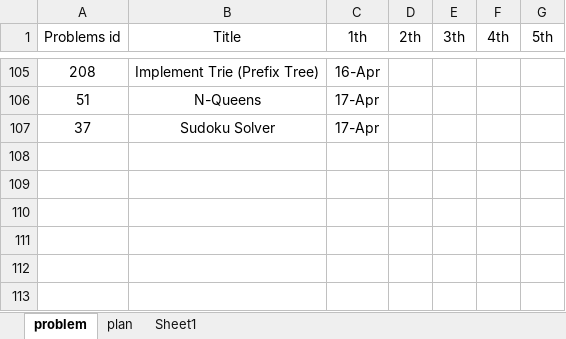
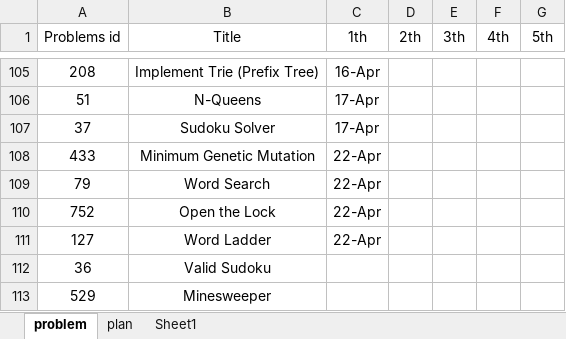
Before and after one commit to GuilinDev/peerReviewAlgo, an Excel workbook: Ning Solutions/Plan.xlsb.xlsx, sheet problem, drawn as a sheet; only a part is shown, gaps mark what is left out; values as stored, in another font and other column widths than the file's, no borders; the diff names each change by its address in the sheet, - before the commit and + after, or states it on an @@ line.

```diff
--- a/Ning Solutions/Plan.xlsb.xlsx (sheet problem)
+++ b/Ning Solutions/Plan.xlsb.xlsx (sheet problem)
+row 108: 433 | Minimum Genetic Mutation | 22-Apr
+row 109: 79 | Word Search | 22-Apr
+row 110: 752 | Open the Lock | 22-Apr
+row 111: 127 | Word Ladder | 22-Apr
+row 112: 36 | Valid Sudoku
+row 113: 529 | Minesweeper
```
Also changed, not shown: 3 other files.
